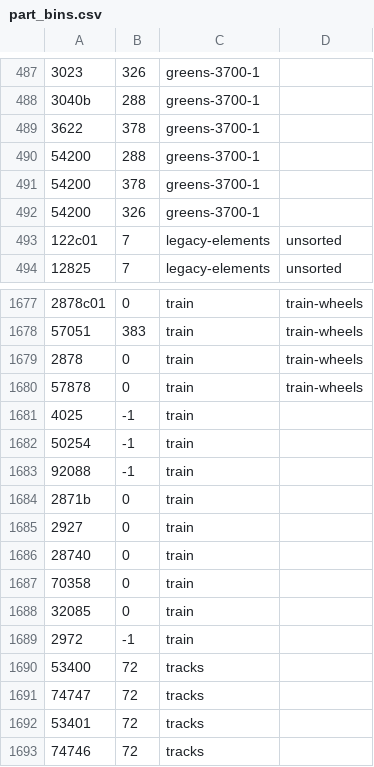
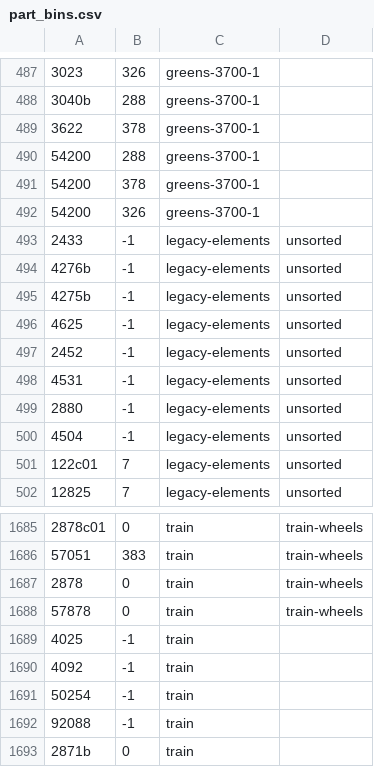
Before and after one commit to jncraton/bricki, a CSV file: data/part_bins.csv, drawn as a sheet; only a part is shown, gaps mark what is left out; the shorter side is filled out with more unchanged rows; the diff names each change by its address in the sheet, - before the commit and + after, or states it on an @@ line.

Commit message:
Update elements

```diff
--- a/data/part_bins.csv
+++ b/data/part_bins.csv
+row 493: 2433 | -1 | legacy-elements | unsorted
+row 494: 4276b | -1 | legacy-elements | unsorted
+row 495: 4275b | -1 | legacy-elements | unsorted
+row 496: 4625 | -1 | legacy-elements | unsorted
+row 497: 2452 | -1 | legacy-elements | unsorted
+row 498: 4531 | -1 | legacy-elements | unsorted
+row 499: 2880 | -1 | legacy-elements | unsorted
+row 500: 4504 | -1 | legacy-elements | unsorted
+row 1690: 4092 | -1 | train
```
